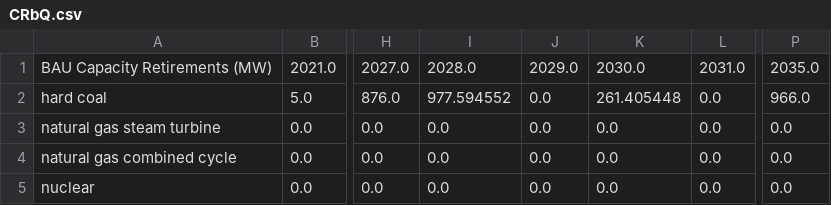
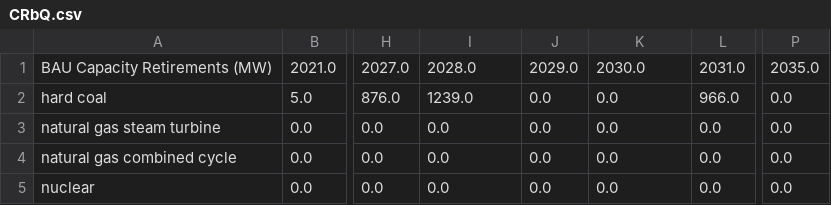
Before and after one commit to EnergyInnovation/eps-tennessee, a CSV file: InputData/elec/CRbQ/CRbQ.csv, drawn as a sheet; only a part is shown, gaps mark what is left out; the diff names each change by its address in the sheet, - before the commit and + after, or states it on an @@ line.

```diff
--- a/InputData/elec/CRbQ/CRbQ.csv
+++ b/InputData/elec/CRbQ/CRbQ.csv
-I2: 977.594552
+I2: 1239.0
-K2: 261.405448
+K2: 0.0
-L2: 0.0
+L2: 966.0
-P2: 966.0
+P2: 0.0
```
Also changed, not shown: InputData/plcy-schd/FoPITY/FoPITY-2-WebApp.csv, InputData/plcy-schd/FoPITY/FoPITY-2.csv, 16 other files.
